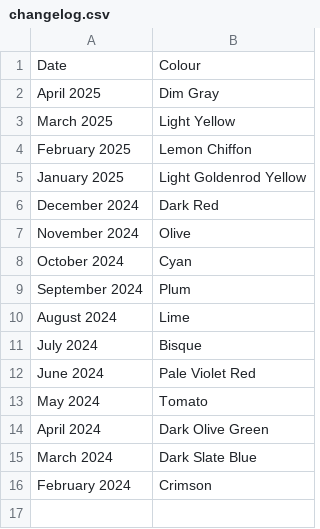
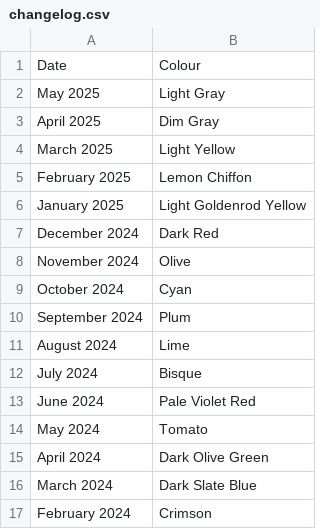
Before and after one commit to DanJBower/ColourOfTheMonth, a CSV file: ColourOfTheMonth/app/src/main/assets/changelog.csv, drawn as a sheet.

```diff
--- a/ColourOfTheMonth/app/src/main/assets/changelog.csv
+++ b/ColourOfTheMonth/app/src/main/assets/changelog.csv
@@ -1,2 +1,3 @@
 Date,Colour
+May 2025,Light Gray
 April 2025,Dim Gray
```
